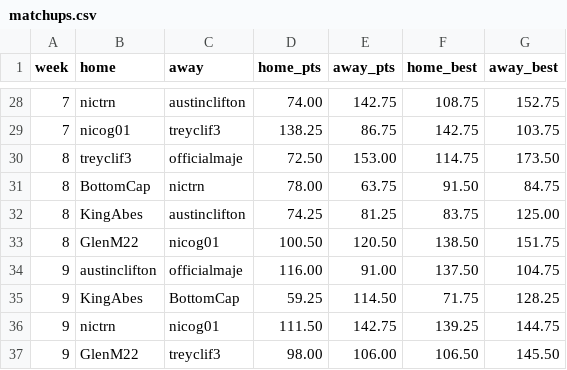
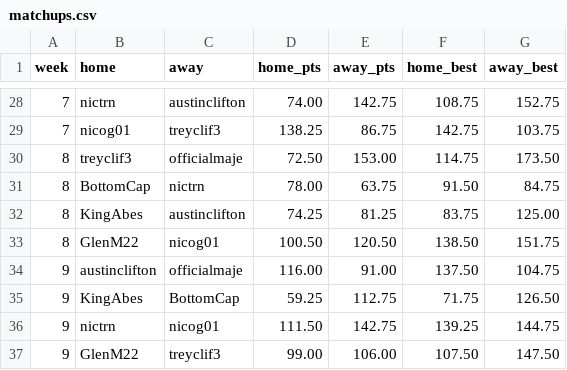
Before and after one commit to nicogee01/mater-league, a CSV file: data/matchups.csv, drawn as a sheet; only a part is shown, gaps mark what is left out.

```diff
--- a/data/matchups.csv
+++ b/data/matchups.csv
@@ -34,4 +34,4 @@ week,home,away,home_pts,away_pts,home_best,away_best
 9,austinclifton,officialmaje,116.00,91.00,137.50,104.75
-9,KingAbes,BottomCap,59.25,114.50,71.75,128.25
+9,KingAbes,BottomCap,59.25,112.75,71.75,126.50
 9,nictrn,nicog01,111.50,142.75,139.25,144.75
-9,GlenM22,treyclif3,98.00,106.00,106.50,145.50
+9,GlenM22,treyclif3,99.00,106.00,107.50,147.50
```
Also changed, not shown: 18 other files.
